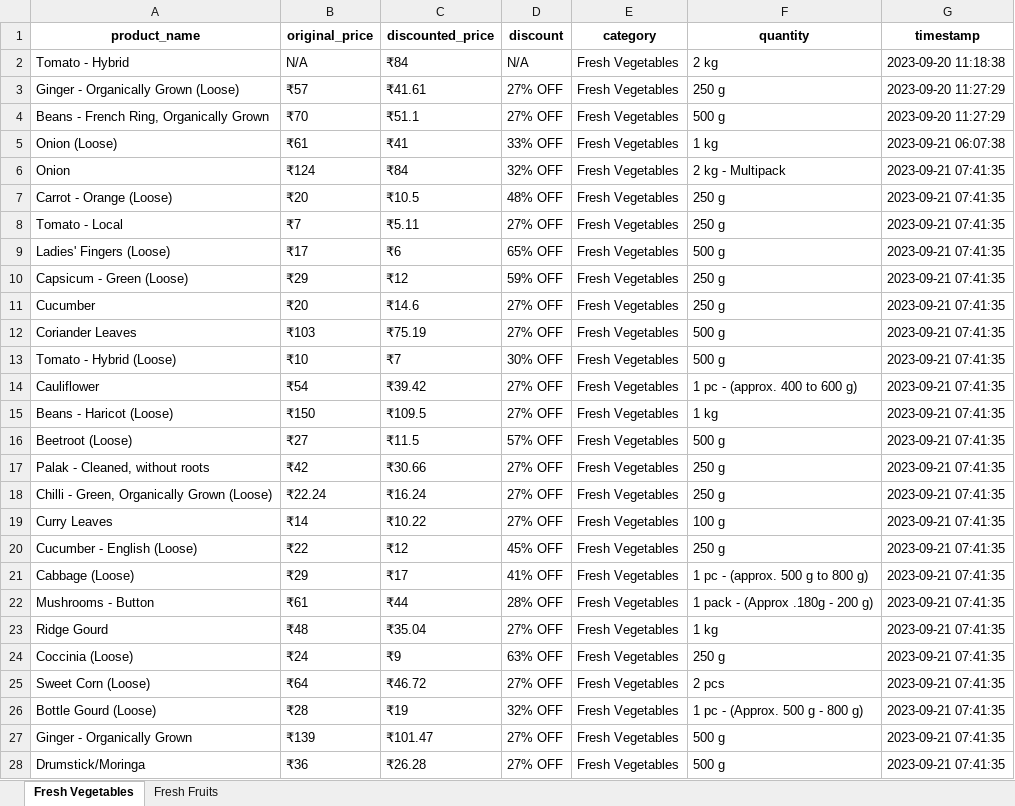
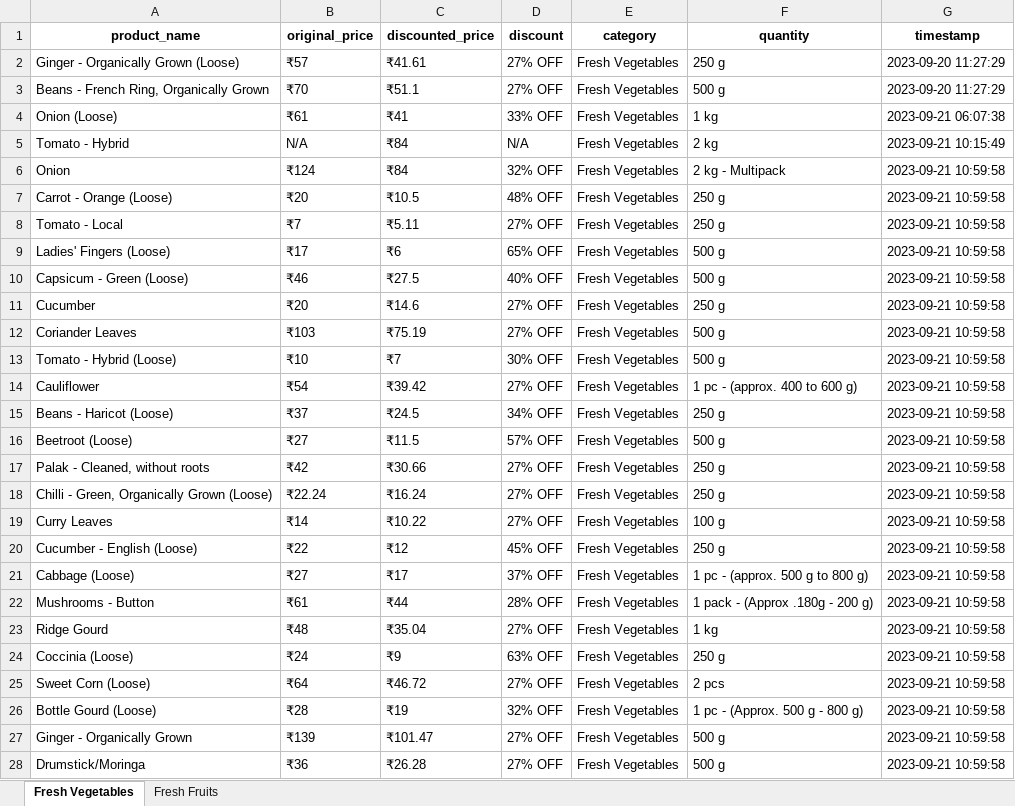
Before and after one commit to NidhiiK/Vegease, an Excel workbook: BigBasket/BigBasket_products.xlsx, sheet Fresh Vegetables, drawn as a sheet; only a part is shown; values as stored, in another font and other column widths than the file's, no borders; removed rows and columns are numbered as before the commit, all else as after; the diff covers the shown part only; the diff names each change by its address in the sheet, - before the commit and + after, or states it on an @@ line.

Commit message:
bb_price change

```diff
--- a/BigBasket/BigBasket_products.xlsx (sheet Fresh Vegetables)
+++ b/BigBasket/BigBasket_products.xlsx (sheet Fresh Vegetables)
-row 2: Tomato - Hybrid | N/A | ₹84 | N/A | Fresh Vegetables | 2 kg | 2023-09-20 11:18:38
+row 5: Tomato - Hybrid | N/A | ₹84 | N/A | Fresh Vegetables | 2 kg | 2023-09-21 10:15:49
-G6:G28 (timestamp): 2023-09-21 07:41:35
+G6:G28 (timestamp): 2023-09-21 10:59:58
-B10 (original_price): ₹29
+B10 (original_price): ₹46
-C10 (discounted_price): ₹12
+C10 (discounted_price): ₹27.5
-D10 (discount): 59% OFF
+D10 (discount): 40% OFF
-F10 (quantity): 250 g
+F10 (quantity): 500 g
-B15 (original_price): ₹150
+B15 (original_price): ₹37
-C15 (discounted_price): ₹109.5
+C15 (discounted_price): ₹24.5
-D15 (discount): 27% OFF
+D15 (discount): 34% OFF
-F15 (quantity): 1 kg
+F15 (quantity): 250 g
-B21 (original_price): ₹29
+B21 (original_price): ₹27
-D21 (discount): 41% OFF
+D21 (discount): 37% OFF
```
Also changed, not shown: 83 edited cells elsewhere in this sheet, sheet Fresh Fruits, 7 other files.
